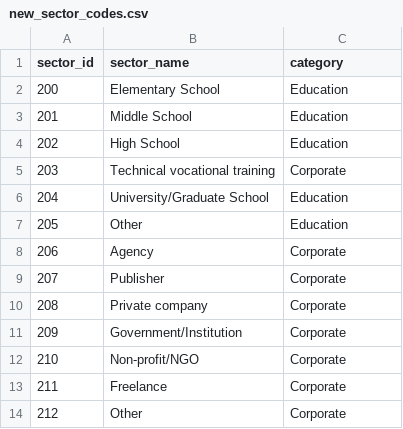
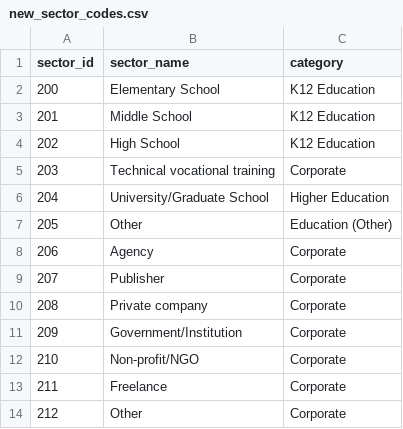
Before and after one commit to raulgenially/analytics-genially, a CSV file: data/new_sector_codes.csv, drawn as a sheet.

```diff
--- a/data/new_sector_codes.csv
+++ b/data/new_sector_codes.csv
@@ -1,8 +1,8 @@
 sector_id,sector_name,category
-200,Elementary School,Education
-201,Middle School,Education
-202,High School,Education
+200,Elementary School,K12 Education
+201,Middle School,K12 Education
+202,High School,K12 Education
 203,Technical vocational training,Corporate
-204,University/Graduate School,Education
-205,Other,Education
+204,University/Graduate School,Higher Education
+205,Other,Education (Other)
 206,Agency,Corporate
```
Also changed, not shown: data/old_sector_codes.csv, 10 other files.
